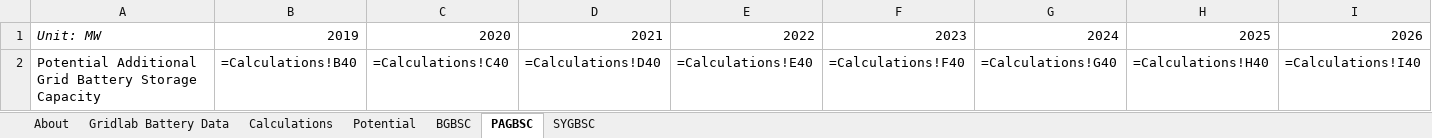
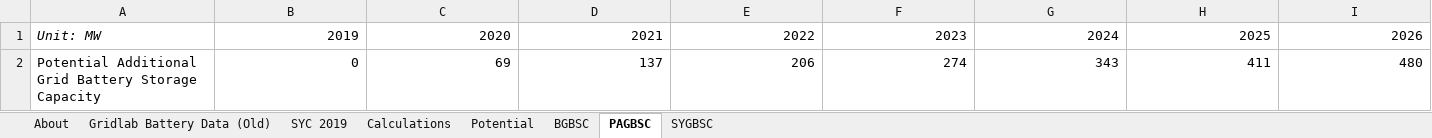
Before and after one commit to EnergyInnovation/eps-southdakota, an Excel workbook: InputData/elec/GBSC/Grid Battery Storage Capacities.xlsx, sheet PAGBSC, drawn as a sheet; only a part is shown; values as stored, in another font and other column widths than the file's, no borders; formulas without a stored value are shown as written; removed rows and columns are numbered as before the commit, all else as after; rows hold the shown columns only; the diff names each change by its address in the sheet, - before the commit and + after, or states it on an @@ line.

```diff
--- a/InputData/elec/GBSC/Grid Battery Storage Capacities.xlsx (sheet PAGBSC)
+++ b/InputData/elec/GBSC/Grid Battery Storage Capacities.xlsx (sheet PAGBSC)
-sheet tab: Gridlab Battery Data
+sheet tab: Gridlab Battery Data (Old)
+sheet tab: SYC 2019
-row 2: Potential Additional Grid Battery Storage Capacity | =Calculations!B40 | =Calculations!C40 | =Calculations!D40 | =Calculations!E40 | =Calculations!F40 | =Calculations!G40 | =Calculations!H40 | =Calculations!I40
+row 2: Potential Additional Grid Battery Storage Capacity | 0 | 69 | 137 | 206 | 274 | 343 | 411 | 480
```
Also changed, not shown: sheet Calculations, sheet BGBSC, sheet About, sheet SYGBSC, charts or pictures, InputData/ctrl-settings/BAEPAbCiPC/Bool Are Energy Prices Affected by Chng in Production Costs.xlsx, 3 other files.
